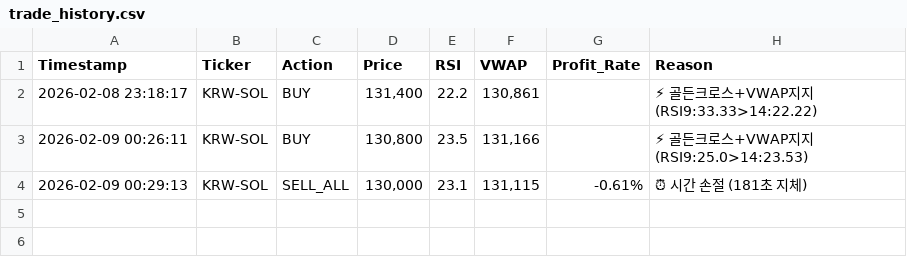
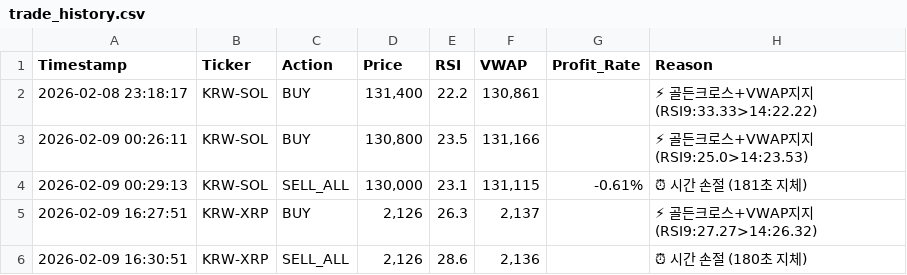
Before and after one commit to ysb94/TradeBot_2026, a CSV file: trade_history.csv, drawn as a sheet; the diff names each change by its address in the sheet, - before the commit and + after, or states it on an @@ line.

```diff
--- a/trade_history.csv
+++ b/trade_history.csv
+row 5: 2026-02-09 16:27:51 | KRW-XRP | BUY | 2,126 | 26.3 | 2,137 |  | ⚡ 골든크로스+VWAP지지 (RSI9:27.27>14:26.32)
+row 6: 2026-02-09 16:30:51 | KRW-XRP | SELL_ALL | 2,126 | 28.6 | 2,136 |  | ⏰ 시간 손절 (180초 지체)
```
Also changed, not shown: 8 other files.
